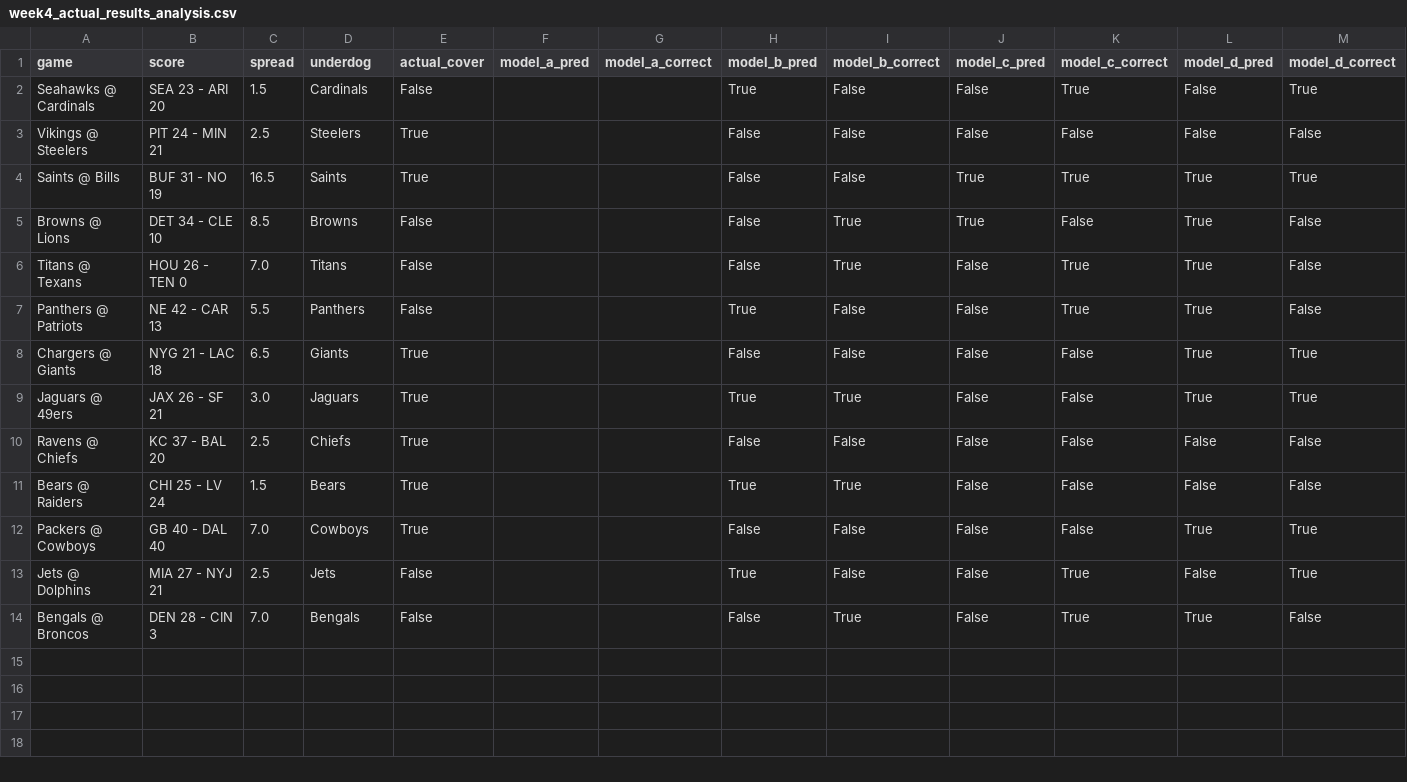
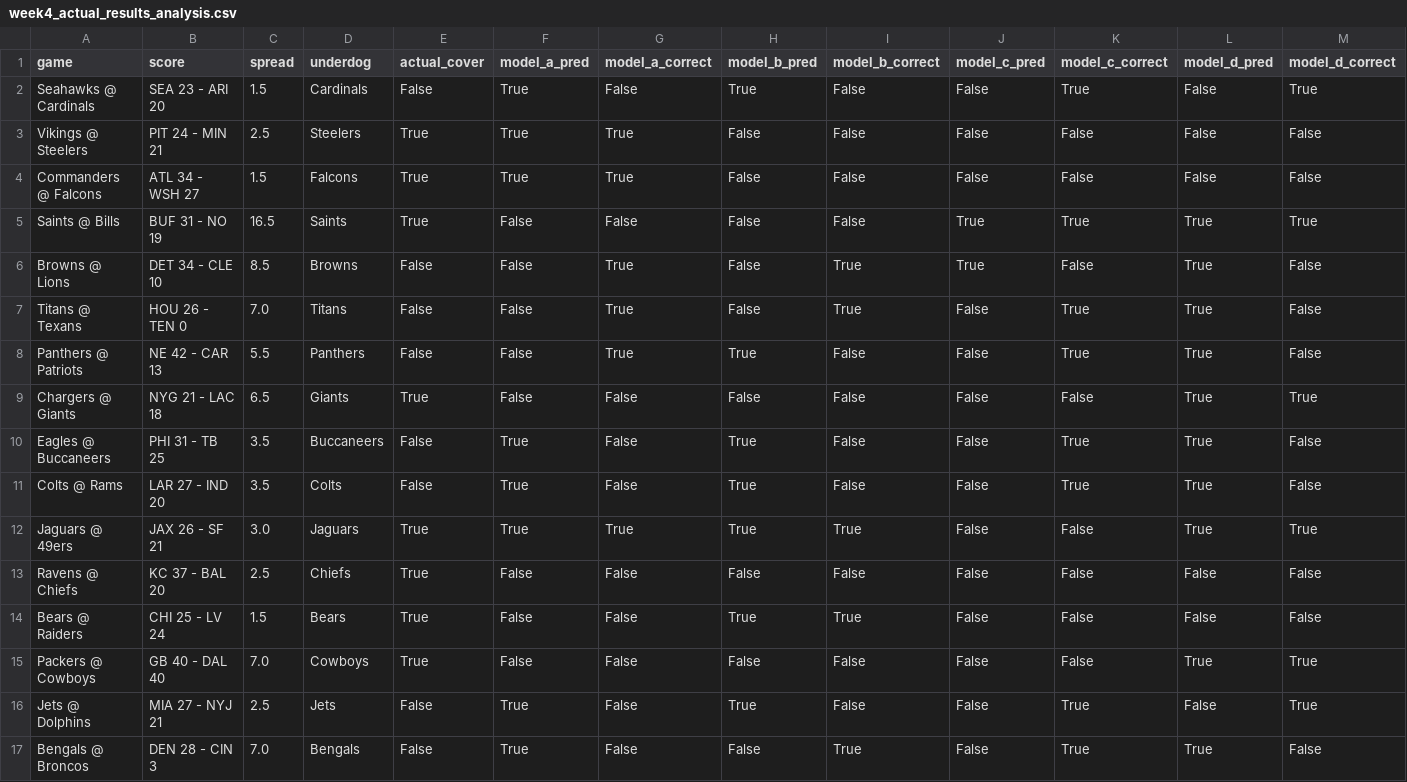
Before and after one commit to mightenyip/nfl-cover-model, a CSV file: data/week4_actual_results_analysis.csv, drawn as a sheet; only a part is shown; addresses are those after the commit; rows hold the shown columns only; the diff names each change by its address in the sheet, - before the commit and + after, or states it on an @@ line.

```diff
--- a/data/week4_actual_results_analysis.csv
+++ b/data/week4_actual_results_analysis.csv
-F2:F3 (model_a_pred): (empty)
+F2:F3 (model_a_pred): True
-G2 (model_a_correct): (empty)
+G2 (model_a_correct): False
-G3 (model_a_correct): (empty)
+G3 (model_a_correct): True
+row 4: Commanders @ Falcons | ATL 34 - WSH 27 | 1.5 | Falcons | True | True | True | False | False | False | False | False | False
-F5:F9 (model_a_pred): (empty)
+F5:F9 (model_a_pred): False
-G5 (model_a_correct): (empty)
+G5 (model_a_correct): False
-G6:G8 (model_a_correct): (empty)
+G6:G8 (model_a_correct): True
-G9 (model_a_correct): (empty)
+G9 (model_a_correct): False
+row 10: Eagles @ Buccaneers | PHI 31 - TB 25 | 3.5 | Buccaneers | False | True | False | True | False | False | True | True | False
+row 11: Colts @ Rams | LAR 27 - IND 20 | 3.5 | Colts | False | True | False | True | False | False | True | True | False
-F12 (model_a_pred): (empty)
+F12 (model_a_pred): True
-G12 (model_a_correct): (empty)
+G12 (model_a_correct): True
-F13:F15 (model_a_pred): (empty)
+F13:F15 (model_a_pred): False
-G13:G17 (model_a_correct): (empty)
+G13:G17 (model_a_correct): False
-F16:F17 (model_a_pred): (empty)
+F16:F17 (model_a_pred): True
```
Also changed, not shown: data/week1_actual_results_analysis.csv, data/week3_actual_results_analysis.csv, 14 other files.
